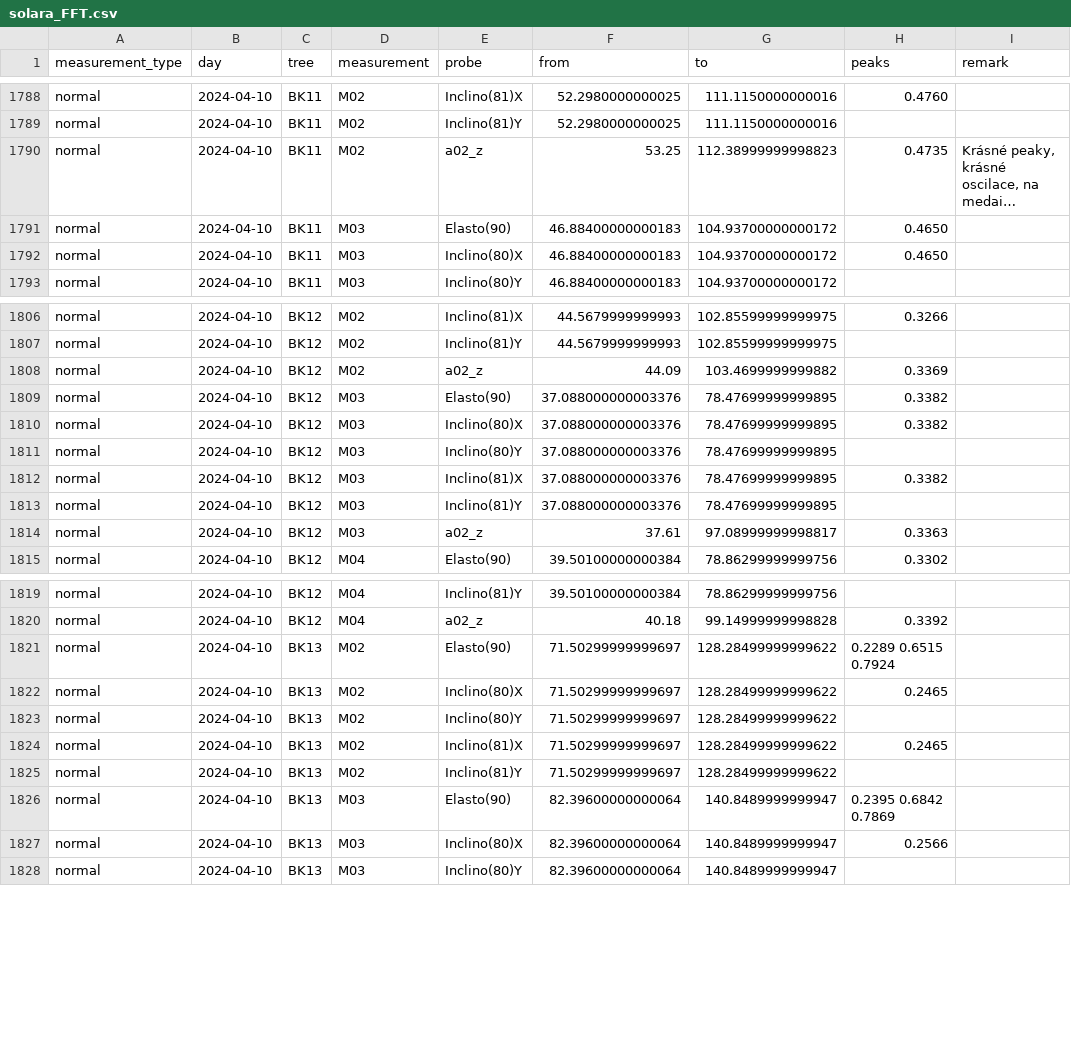
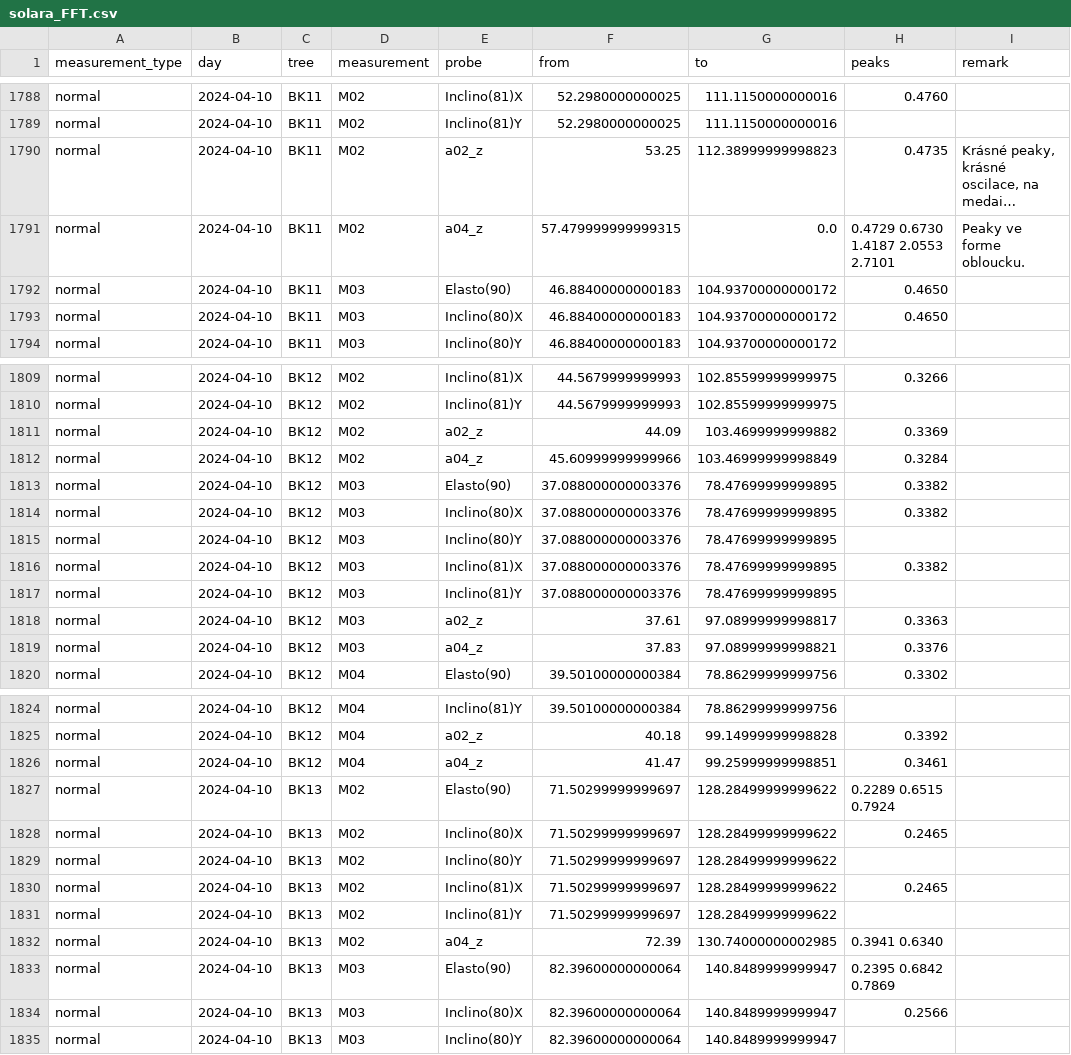
Before and after one commit to arborist-mendelu/dynatree, a CSV file: csv/solara_FFT.csv, drawn as a sheet; only a part is shown, gaps mark what is left out; long unchanged cells end in …; the diff covers the shown part only; the diff names each change by its address in the sheet, - before the commit and + after, or states it on an @@ line.

Commit message:
csv_update

```diff
--- a/csv/solara_FFT.csv
+++ b/csv/solara_FFT.csv
+row 1791: normal | 2024-04-10 | BK11 | M02 | a04_z | 57.479999999999315 | 0.0 | 0.4729 0.6730 1.4187 2.0553 2.7101 | Peaky ve forme obloucku.
+row 1812: normal | 2024-04-10 | BK12 | M02 | a04_z | 45.60999999999966 | 103.46999999998849 | 0.3284
+row 1819: normal | 2024-04-10 | BK12 | M03 | a04_z | 37.83 | 97.08999999998821 | 0.3376
+row 1826: normal | 2024-04-10 | BK12 | M04 | a04_z | 41.47 | 99.25999999998851 | 0.3461
+row 1832: normal | 2024-04-10 | BK13 | M02 | a04_z | 72.39 | 130.74000000002985 | 0.3941 0.6340
```
Also changed, not shown: 16 added rows elsewhere in this file.
